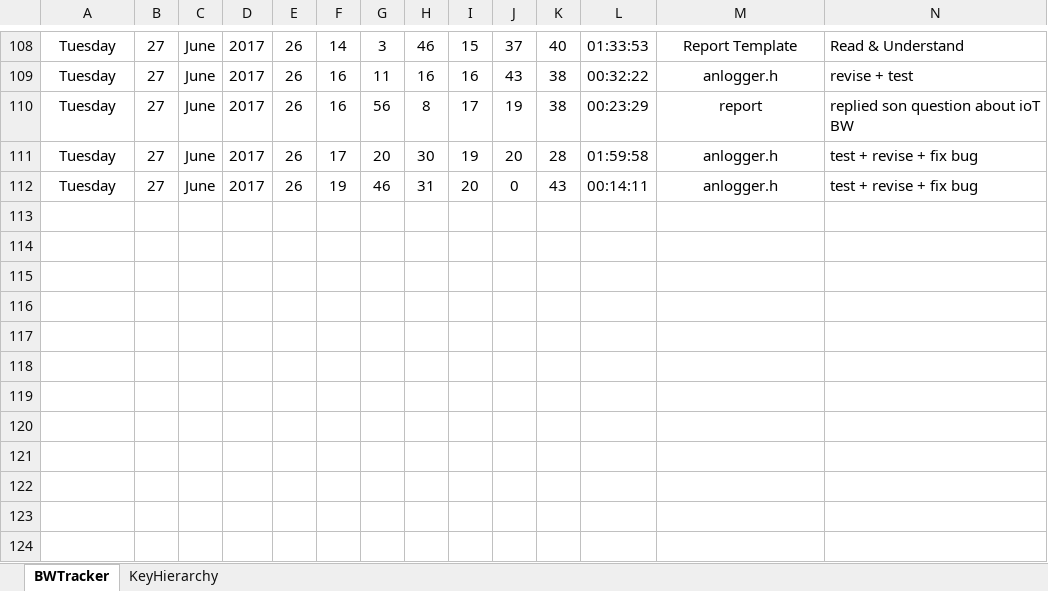
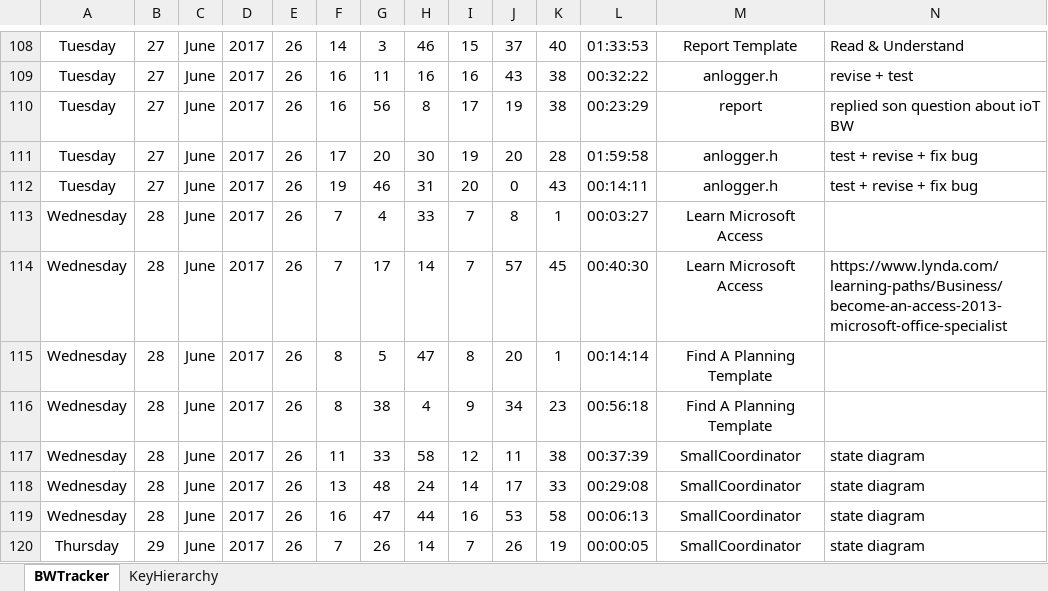
Before and after one commit to anphan2410/TextFileTransfer, an Excel workbook: BWTracker.xlsx, sheet BWTracker, drawn as a sheet; only a part is shown, gaps mark what is left out; values as stored, in another font and other column widths than the file's, no borders; rows hold the shown columns only; the diff names each change by its address in the sheet, - before the commit and + after, or states it on an @@ line.

```diff
--- a/BWTracker.xlsx (sheet BWTracker)
+++ b/BWTracker.xlsx (sheet BWTracker)
+row 113: Wednesday | 28 | June | 2017 | 26 | 7 | 4 | 33 | 7 | 8 | 1 | 00:03:27 | Learn Microsoft Access
+row 114: Wednesday | 28 | June | 2017 | 26 | 7 | 17 | 14 | 7 | 57 | 45 | 00:40:30 | Learn Microsoft Access | https://www.lynda.com/learning-paths/Business/become-an-access-2013-microsoft-office-specialist
+row 115: Wednesday | 28 | June | 2017 | 26 | 8 | 5 | 47 | 8 | 20 | 1 | 00:14:14 | Find A Planning Template
+row 116: Wednesday | 28 | June | 2017 | 26 | 8 | 38 | 4 | 9 | 34 | 23 | 00:56:18 | Find A Planning Template
+row 117: Wednesday | 28 | June | 2017 | 26 | 11 | 33 | 58 | 12 | 11 | 38 | 00:37:39 | SmallCoordinator | state diagram
+row 118: Wednesday | 28 | June | 2017 | 26 | 13 | 48 | 24 | 14 | 17 | 33 | 00:29:08 | SmallCoordinator | state diagram
+row 119: Wednesday | 28 | June | 2017 | 26 | 16 | 47 | 44 | 16 | 53 | 58 | 00:06:13 | SmallCoordinator | state diagram
+row 120: Thursday | 29 | June | 2017 | 26 | 7 | 26 | 14 | 7 | 26 | 19 | 00:00:05 | SmallCoordinator | state diagram
```
Also changed, not shown: 1 other file.
